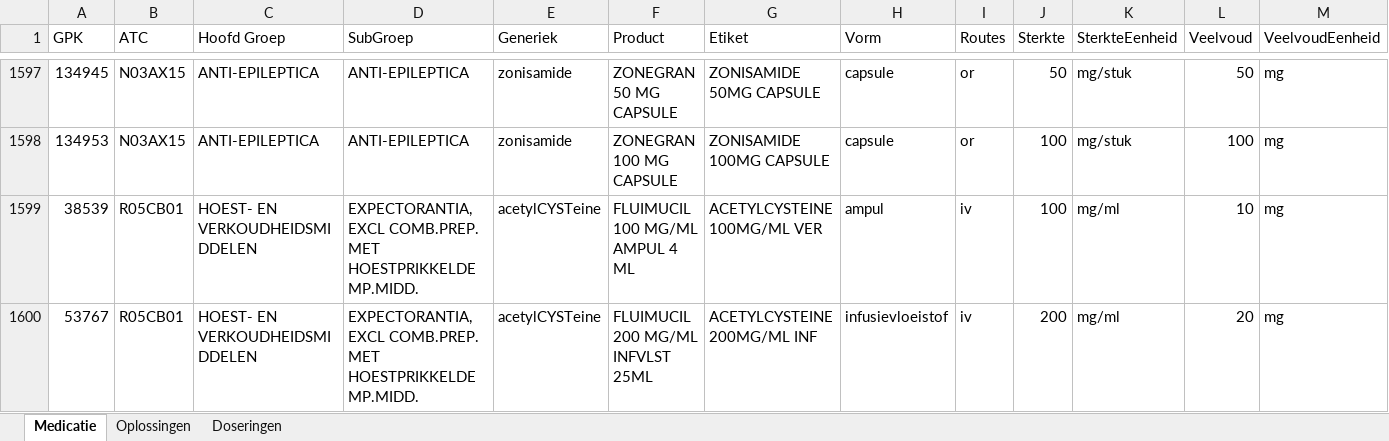
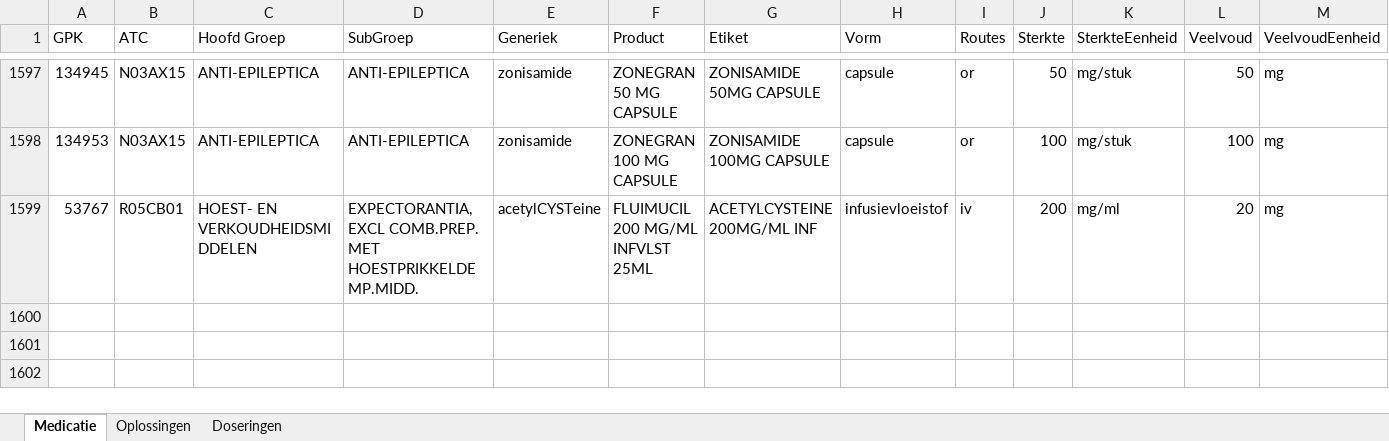
Before and after one commit to halcwb/AfsprakenProgramma, an Excel workbook: db/FormulariumDB_2019-10-16_10_18_47_.xlsx, sheet Medicatie, drawn as a sheet; only a part is shown, gaps mark what is left out; values as stored, in another font and other column widths than the file's, no borders; rows hold the shown columns only; the diff names each change by its address in the sheet, - before the commit and + after, or states it on an @@ line.

```diff
--- a/db/FormulariumDB_2019-10-16_10_18_47_.xlsx (sheet Medicatie)
+++ b/db/FormulariumDB_2019-10-16_10_18_47_.xlsx (sheet Medicatie)
-row 1599: 38539 | R05CB01 | HOEST- EN VERKOUDHEIDSMIDDELEN | EXPECTORANTIA, EXCL COMB.PREP. MET HOESTPRIKKELDEMP.MIDD. | acetylCYSTeine | FLUIMUCIL 100 MG/ML AMPUL 4 ML | ACETYLCYSTEINE 100MG/ML VER | ampul | iv | 100 | mg/ml | 10 | mg
```
Also changed, not shown: sheet Doseringen, hidden cells, 21 other files.
